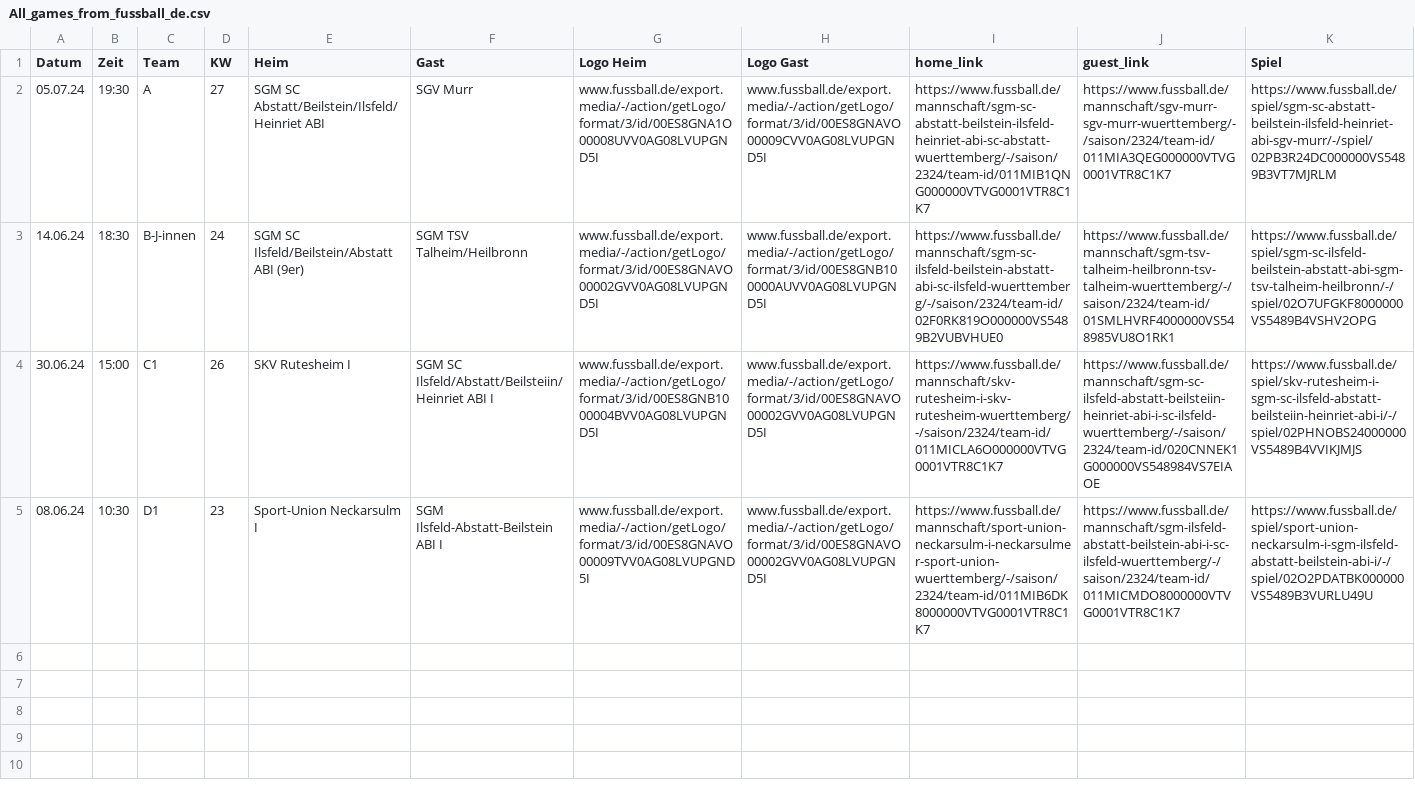
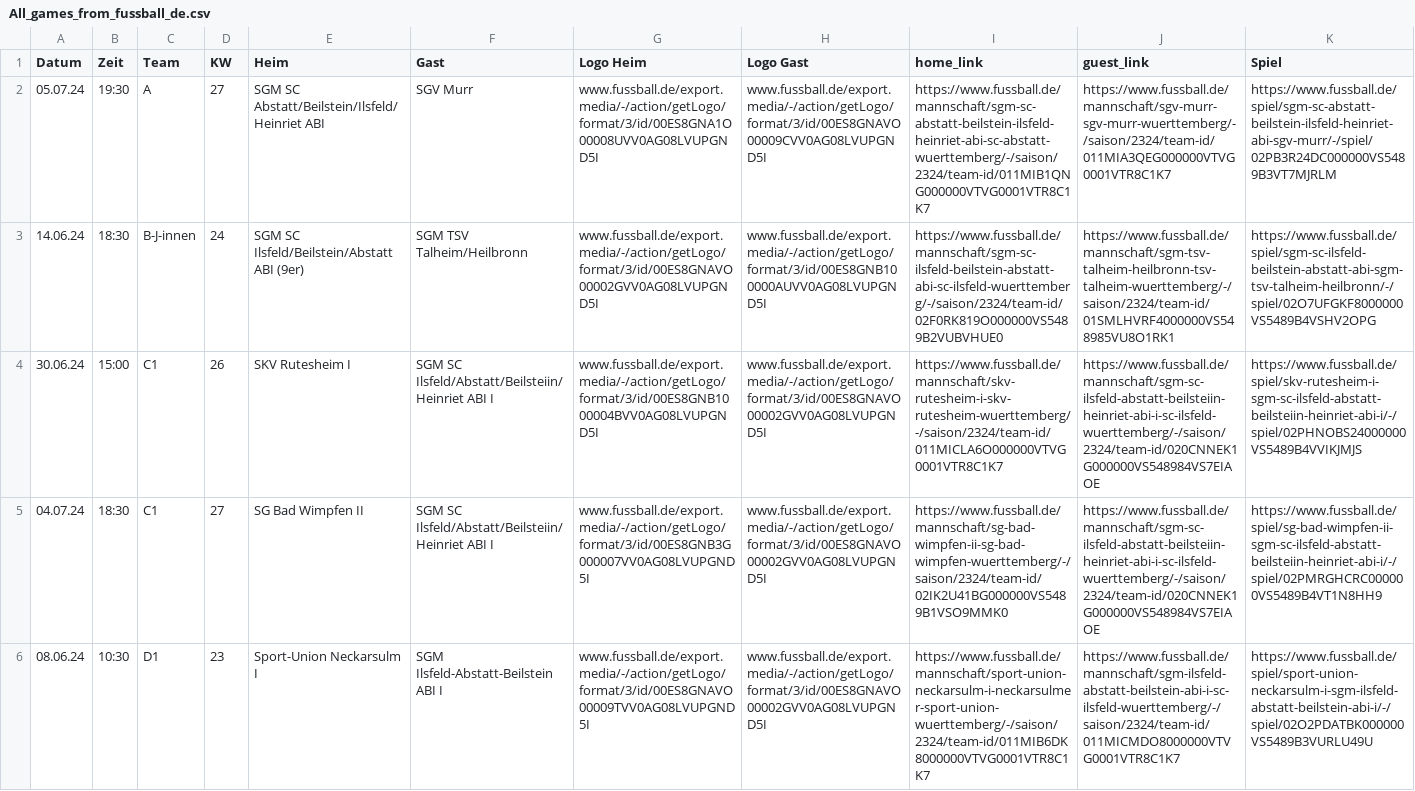
Before and after one commit to sgm-abi/ABI-Homepage, a CSV file: Skripte/All_games_from_fussball_de.csv, drawn as a sheet; the diff names each change by its address in the sheet, - before the commit and + after, or states it on an @@ line.

```diff
--- a/Skripte/All_games_from_fussball_de.csv
+++ b/Skripte/All_games_from_fussball_de.csv
+row 5: 04.07.24 | 18:30 | C1 | 27 | SG Bad Wimpfen II | SGM SC Ilsfeld/Abstatt/Beilsteiin/Heinriet ABI I | www.fussball.de/export.media/-/action/getLogo/format/3/id/00ES8GNB3G000007VV0AG08LVUPGND5I | www.fussball.de/export.media/-/action/getLogo/format/3/id/00ES8GNAVO00002GVV0AG08LVUPGND5I | https://www.fussball.de/mannschaft/sg-bad-wimpfen-ii-sg-bad-wimpfen-wuerttemberg/-/saison/2324/team-id/02IK2U41BG000000VS5489B1VSO9MMK0 | https://www.fussball.de/mannschaft/sgm-sc-ilsfeld-abstatt-beilsteiin-heinriet-abi-i-sc-ilsfeld-wuerttemberg/-/saison/2324/team-id/020CNNEK1G000000VS548984VS7EIAOE | https://www.fussball.de/spiel/sg-bad-wimpfen-ii-sgm-sc-ilsfeld-abstatt-beilsteiin-heinriet-abi-i/-/spiel/02PMRGHCRC000000VS5489B4VT1N8HH9
```
Also changed, not shown: 2 other files.
